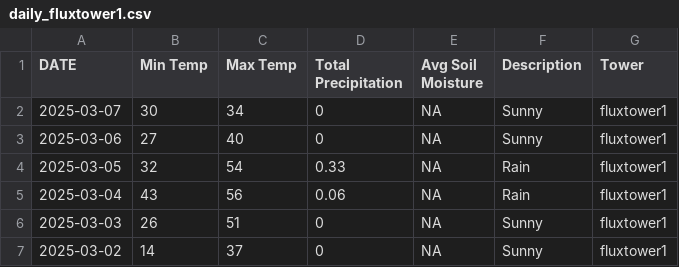
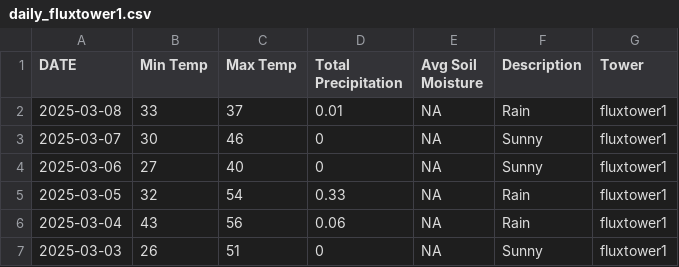
Before and after one commit to kesondrakey/kesondrakey.github.io, a CSV file: files/daily_fluxtower1.csv, drawn as a sheet; only a part is shown; the shorter side is filled out with more unchanged rows.

```diff
--- a/files/daily_fluxtower1.csv
+++ b/files/daily_fluxtower1.csv
@@ -1,3 +1,4 @@
 DATE,Min Temp,Max Temp,Total Precipitation,Avg Soil Moisture,Description,Tower
-2025-03-07,30,34,0,NA,Sunny,fluxtower1
+2025-03-08,33,37,0.01,NA,Rain,fluxtower1
+2025-03-07,30,46,0,NA,Sunny,fluxtower1
 2025-03-06,27,40,0,NA,Sunny,fluxtower1
```
Also changed, not shown: files/daily_fluxtower2.csv, files/daily_fluxtower3.csv, 21 other files.
